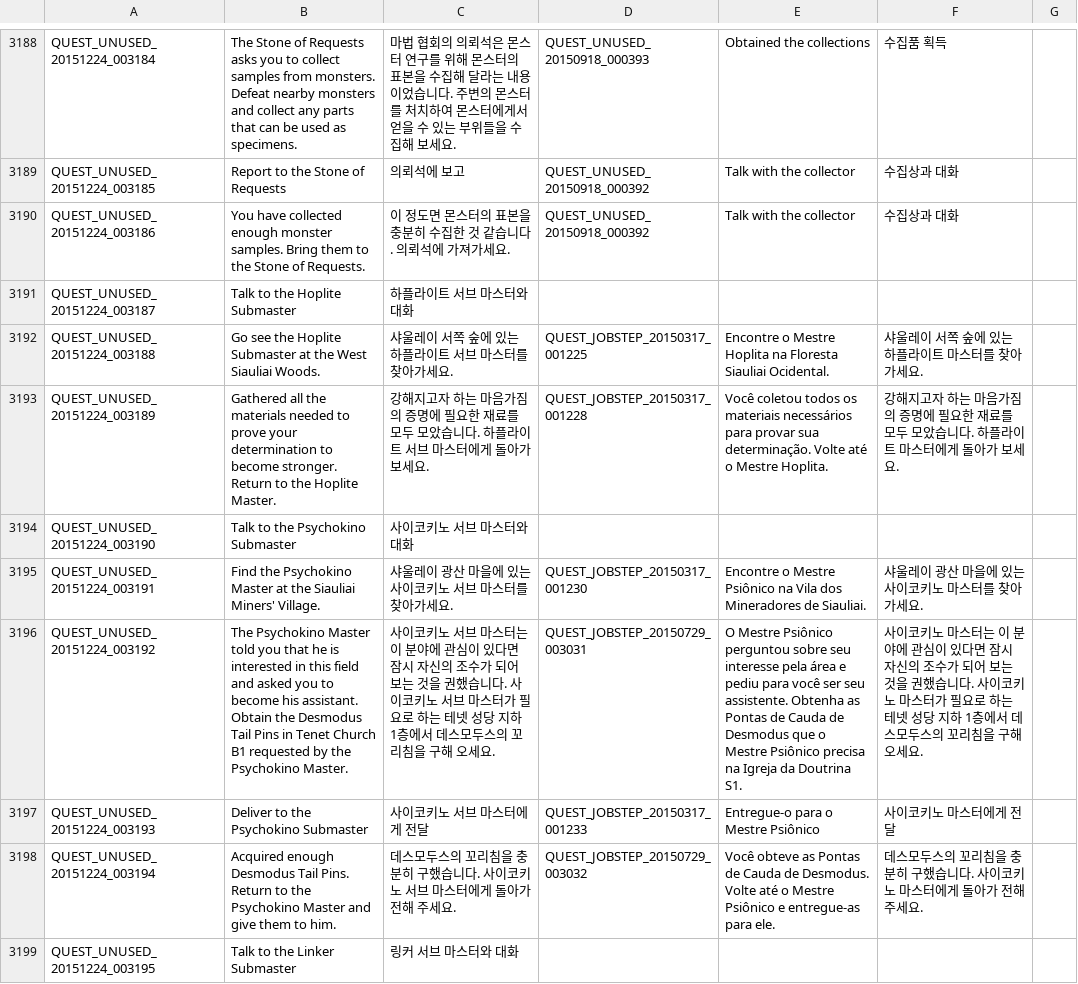
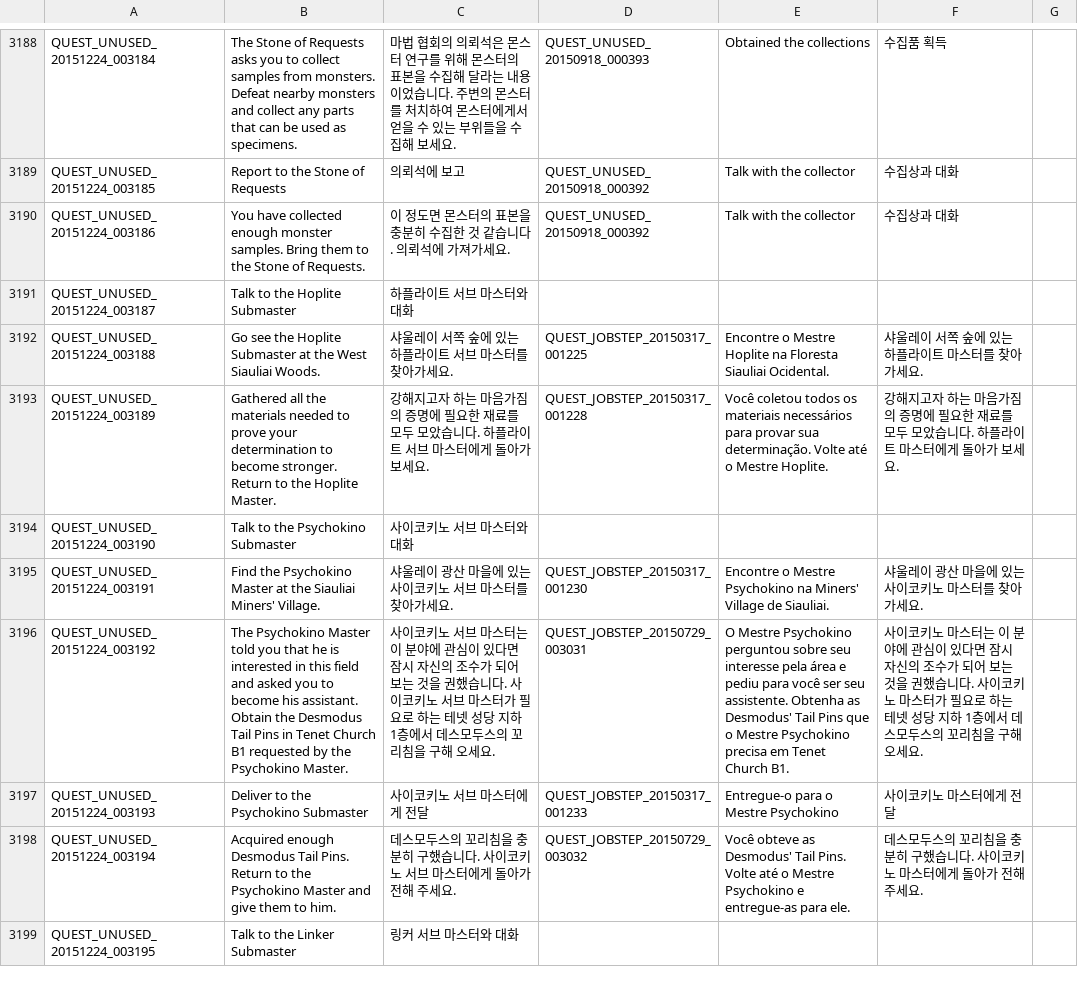
Before and after one commit to Treeofsavior/PortugueseTranslation, a TSV file: QUEST_UNUSED.tsv, drawn as a sheet; only a part is shown, gaps mark what is left out; the diff covers the shown part only; the diff names each change by its address in the sheet, - before the commit and + after, or states it on an @@ line.

```diff
--- a/QUEST_UNUSED.tsv
+++ b/QUEST_UNUSED.tsv
-E3192: …o Mestre Hoplita na Floresta…
+E3192: …o Mestre Hoplite na Floresta…
-E3193: …o Mestre Hoplita.
+E3193: …o Mestre Hoplite.
-E3195: …o Mestre Psiônico na Vila dos Mineradores de Siauliai.
+E3195: …o Mestre Psychokino na Miners' Village de Siauliai.
-E3196: O Mestre Psiônico perguntou sobre seu interesse pela área e pediu para você ser seu assistente. Obtenha as Pontas de Cauda de Desmodus que o Mestre Psiônico precisa na Igreja da Doutrina S1.
+E3196: O Mestre Psychokino perguntou sobre seu interesse pela área e pediu para você ser seu assistente. Obtenha as Desmodus' Tail Pins que o Mestre Psychokino precisa em Tenet Church B1.
-E3197: Entregue-o para o Mestre Psiônico
+E3197: Entregue-o para o Mestre Psychokino
-E3198: …obteve as Pontas de Cauda de Desmodus. Volte até o Mestre Psiônico e entregue-as…
+E3198: …obteve as Desmodus' Tail Pins. Volte até o Mestre Psychokino e entregue-as…
```
Also changed, not shown: 28 edited cells elsewhere in this file, INTL.tsv, 8 other files.
